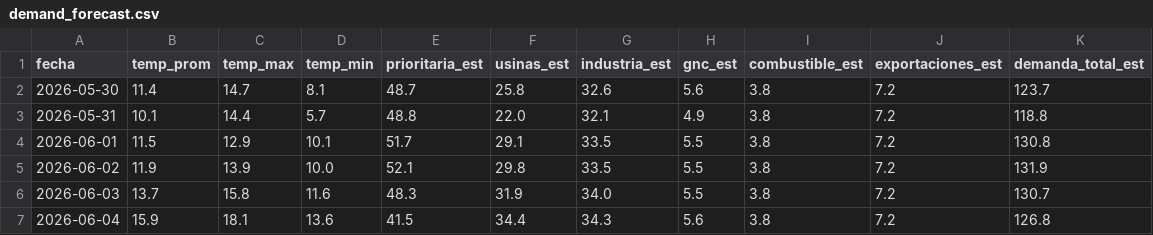
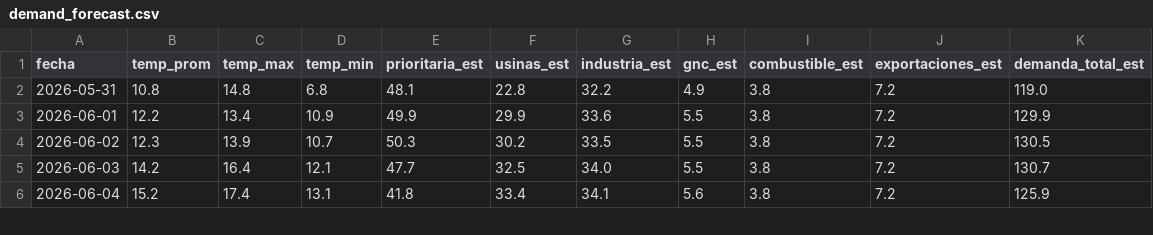
Before and after one commit to mpodeley/estado-del-sistema, a CSV file: data/demand_forecast.csv, drawn as a sheet; only a part is shown; the diff covers the shown part only.

```diff
--- a/data/demand_forecast.csv
+++ b/data/demand_forecast.csv
@@ -1,7 +1,6 @@
 fecha,temp_prom,temp_max,temp_min,prioritaria_est,usinas_est,industria_est,gnc_est,combustible_est,exportaciones_est,demanda_total_est
-2026-05-30,11.4,14.7,8.1,48.7,25.8,32.6,5.6,3.8,7.2,123.7
-2026-05-31,10.1,14.4,5.7,48.8,22.0,32.1,4.9,3.8,7.2,118.8
-2026-06-01,11.5,12.9,10.1,51.7,29.1,33.5,5.5,3.8,7.2,130.8
-2026-06-02,11.9,13.9,10.0,52.1,29.8,33.5,5.5,3.8,7.2,131.9
-2026-06-03,13.7,15.8,11.6,48.3,31.9,34.0,5.5,3.8,7.2,130.7
-2026-06-04,15.9,18.1,13.6,41.5,34.4,34.3,5.6,3.8,7.2,126.8
+2026-05-31,10.8,14.8,6.8,48.1,22.8,32.2,4.9,3.8,7.2,119.0
+2026-06-01,12.2,13.4,10.9,49.9,29.9,33.6,5.5,3.8,7.2,129.9
+2026-06-02,12.3,13.9,10.7,50.3,30.2,33.5,5.5,3.8,7.2,130.5
+2026-06-03,14.2,16.4,12.1,47.7,32.5,34.0,5.5,3.8,7.2,130.7
+2026-06-04,15.2,17.4,13.1,41.8,33.4,34.1,5.6,3.8,7.2,125.9
```
Also changed, not shown: 1 added row and 58 edited cells elsewhere in this file, data/comments.csv, data/enargas.csv, 23 other files.
